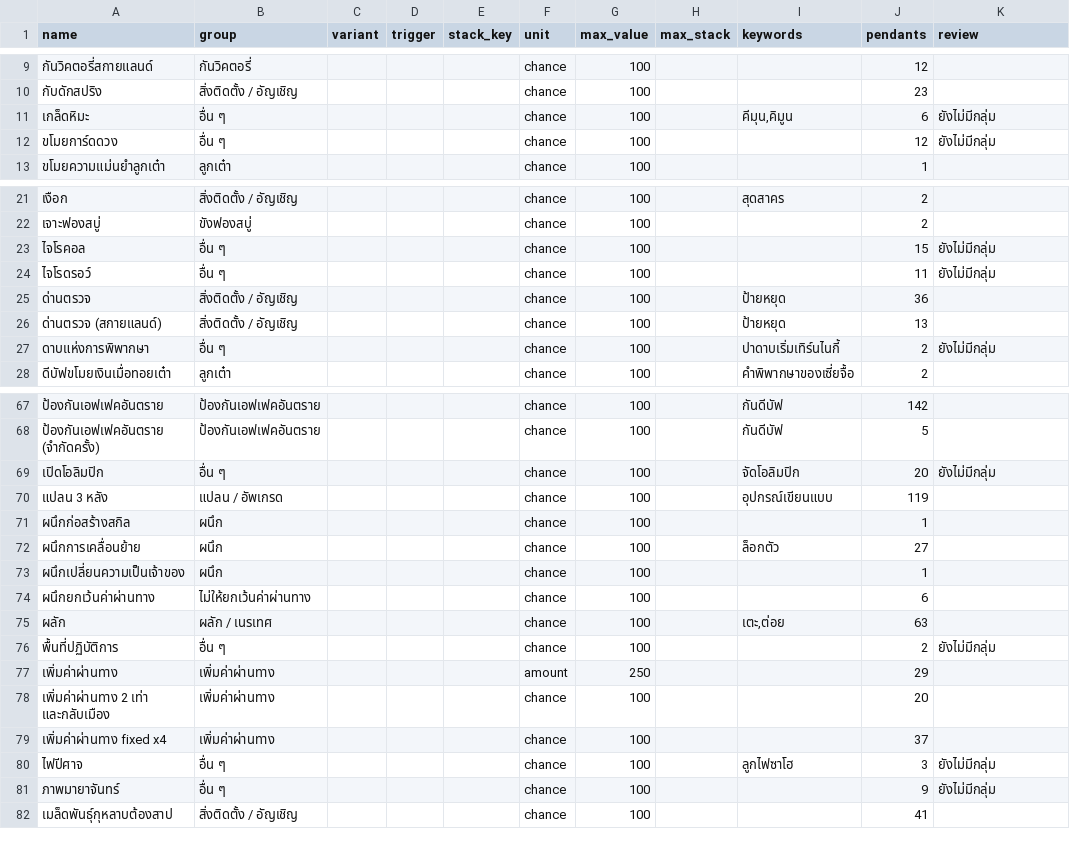
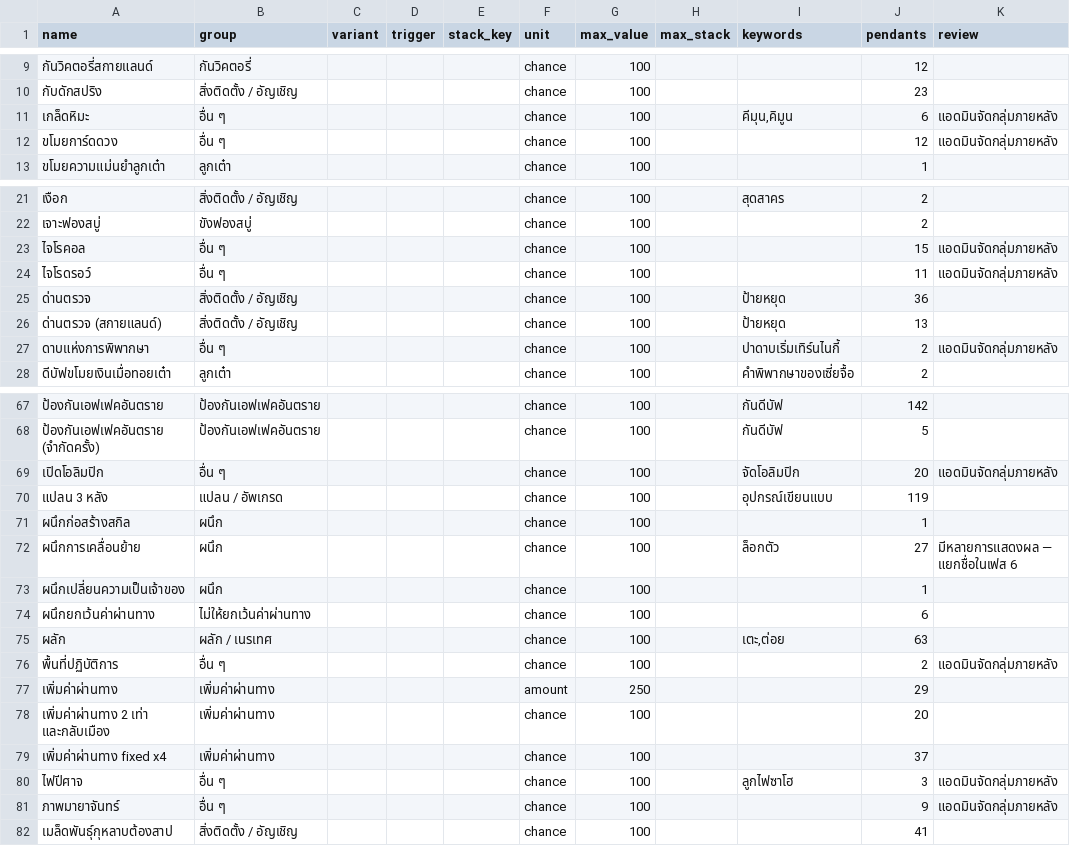
Before and after one commit to lgrth/find, a CSV file: docs/abilities-draft.csv, drawn as a sheet; only a part is shown, gaps mark what is left out; the diff covers the shown part only.

```diff
--- a/docs/abilities-draft.csv
+++ b/docs/abilities-draft.csv
@@ -10,4 +10,4 @@
 กับดักสปริง,สิ่งติดตั้ง / อัญเชิญ,,,,chance,100,,,23,
-เกล็ดหิมะ,อื่น ๆ,,,,chance,100,,"คีมุน,คิมูน",6,ยังไม่มีกลุ่ม
-ขโมยการ์ดดวง,อื่น ๆ,,,,chance,100,,,12,ยังไม่มีกลุ่ม
+เกล็ดหิมะ,อื่น ๆ,,,,chance,100,,"คีมุน,คิมูน",6,แอดมินจัดกลุ่มภายหลัง
+ขโมยการ์ดดวง,อื่น ๆ,,,,chance,100,,,12,แอดมินจัดกลุ่มภายหลัง
 ขโมยความแม่นยำลูกเต๋า,ลูกเต๋า,,,,chance,100,,,1,
@@ -22,7 +22,7 @@
 เจาะฟองสบู่,ขังฟองสบู่,,,,chance,100,,,2,
-ไจโรคอล,อื่น ๆ,,,,chance,100,,,15,ยังไม่มีกลุ่ม
-ไจโรดรอว์,อื่น ๆ,,,,chance,100,,,11,ยังไม่มีกลุ่ม
+ไจโรคอล,อื่น ๆ,,,,chance,100,,,15,แอดมินจัดกลุ่มภายหลัง
+ไจโรดรอว์,อื่น ๆ,,,,chance,100,,,11,แอดมินจัดกลุ่มภายหลัง
 ด่านตรวจ,สิ่งติดตั้ง / อัญเชิญ,,,,chance,100,,ป้ายหยุด,36,
 ด่านตรวจ (สกายแลนด์),สิ่งติดตั้ง / อัญเชิญ,,,,chance,100,,ป้ายหยุด,13,
-ดาบแห่งการพิพากษา,อื่น ๆ,,,,chance,100,,ปาดาบเริ่มเทิร์นไนกี้,2,ยังไม่มีกลุ่ม
+ดาบแห่งการพิพากษา,อื่น ๆ,,,,chance,100,,ปาดาบเริ่มเทิร์นไนกี้,2,แอดมินจัดกลุ่มภายหลัง
 ดีบัฟขโมยเงินเมื่อทอยเต๋า,ลูกเต๋า,,,,chance,100,,คำพิพากษาของเซี่ยจื้อ,2,
@@ -68,6 +68,6 @@
 ป้องกันเอฟเฟคอันตราย (จำกัดครั้ง),ป้องกันเอฟเฟคอันตราย,,,,chance,100,,กันดีบัฟ,5,
-เปิดโอลิมปิก,อื่น ๆ,,,,chance,100,,จัดโอลิมปิก,20,ยังไม่มีกลุ่ม
+เปิดโอลิมปิก,อื่น ๆ,,,,chance,100,,จัดโอลิมปิก,20,แอดมินจัดกลุ่มภายหลัง
 แปลน 3 หลัง,แปลน / อัพเกรด,,,,chance,100,,อุปกรณ์เขียนแบบ,119,
 ผนึกก่อสร้างสกิล,ผนึก,,,,chance,100,,,1,
-ผนึกการเคลื่อนย้าย,ผนึก,,,,chance,100,,ล็อกตัว,27,
+ผนึกการเคลื่อนย้าย,ผนึก,,,,chance,100,,ล็อกตัว,27,มีหลายการแสดงผล — แยกชื่อในเฟส 6
 ผนึกเปลี่ยนความเป็นเจ้าของ,ผนึก,,,,chance,100,,,1,
@@ -75,3 +75,3 @@
 ผลัก,ผลัก / เนรเทศ,,,,chance,100,,"เตะ,ต่อย",63,
-พื้นที่ปฏิบัติการ,อื่น ๆ,,,,chance,100,,,2,ยังไม่มีกลุ่ม
+พื้นที่ปฏิบัติการ,อื่น ๆ,,,,chance,100,,,2,แอดมินจัดกลุ่มภายหลัง
 เพิ่มค่าผ่านทาง,เพิ่มค่าผ่านทาง,,,,amount,250,,,29,
@@ -79,4 +79,4 @@
 เพิ่มค่าผ่านทาง fixed x4,เพิ่มค่าผ่านทาง,,,,chance,100,,,37,
-ไฟปีศาจ,อื่น ๆ,,,,chance,100,,ลูกไฟซาโฮ,3,ยังไม่มีกลุ่ม
-ภาพมายาจันทร์,อื่น ๆ,,,,chance,100,,,9,ยังไม่มีกลุ่ม
+ไฟปีศาจ,อื่น ๆ,,,,chance,100,,ลูกไฟซาโฮ,3,แอดมินจัดกลุ่มภายหลัง
+ภาพมายาจันทร์,อื่น ๆ,,,,chance,100,,,9,แอดมินจัดกลุ่มภายหลัง
 เมล็ดพันธุ์กุหลาบต้องสาป,สิ่งติดตั้ง / อัญเชิญ,,,,chance,100,,,41,
```
Also changed, not shown: 22 edited cells elsewhere in this file, 2 other files.
